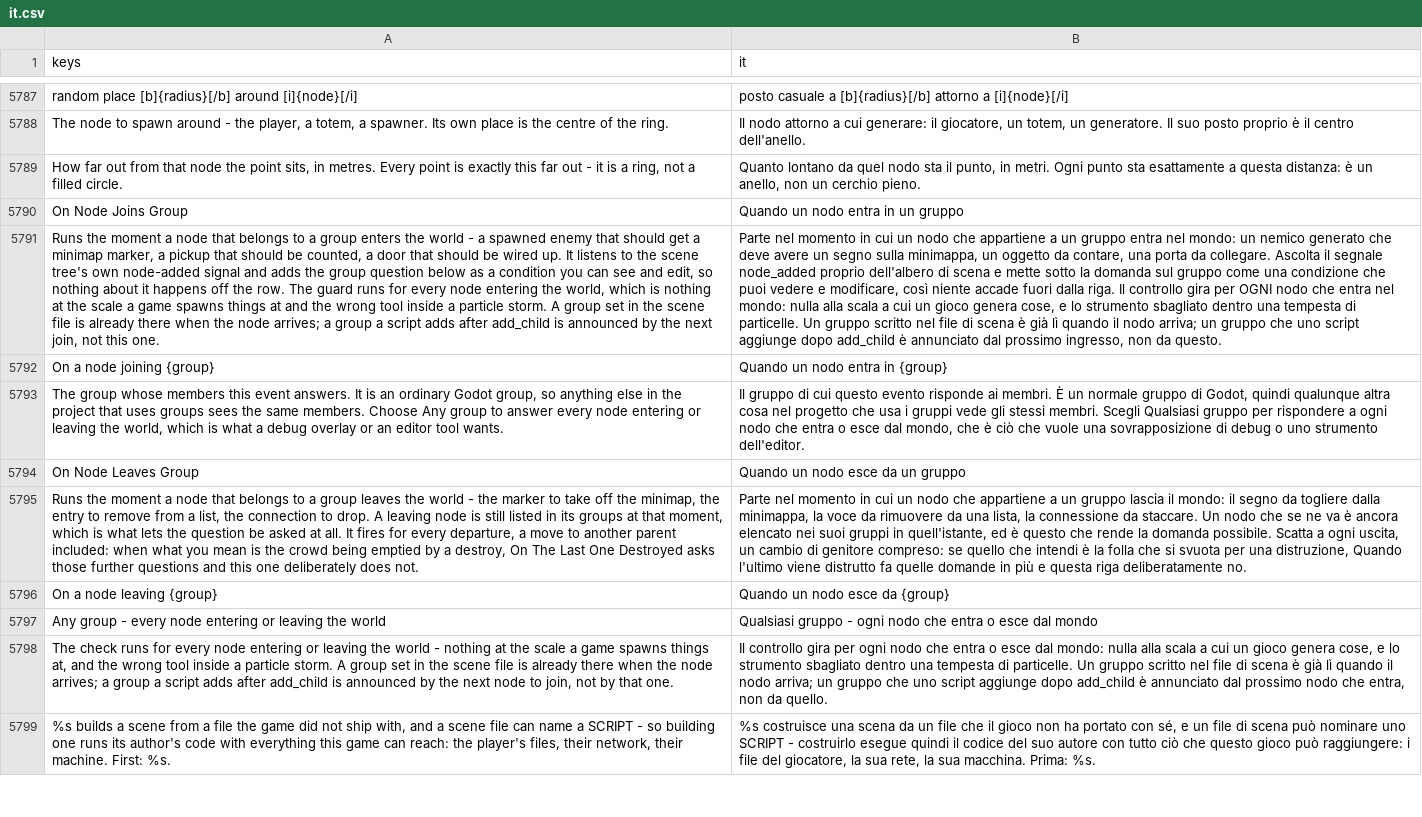
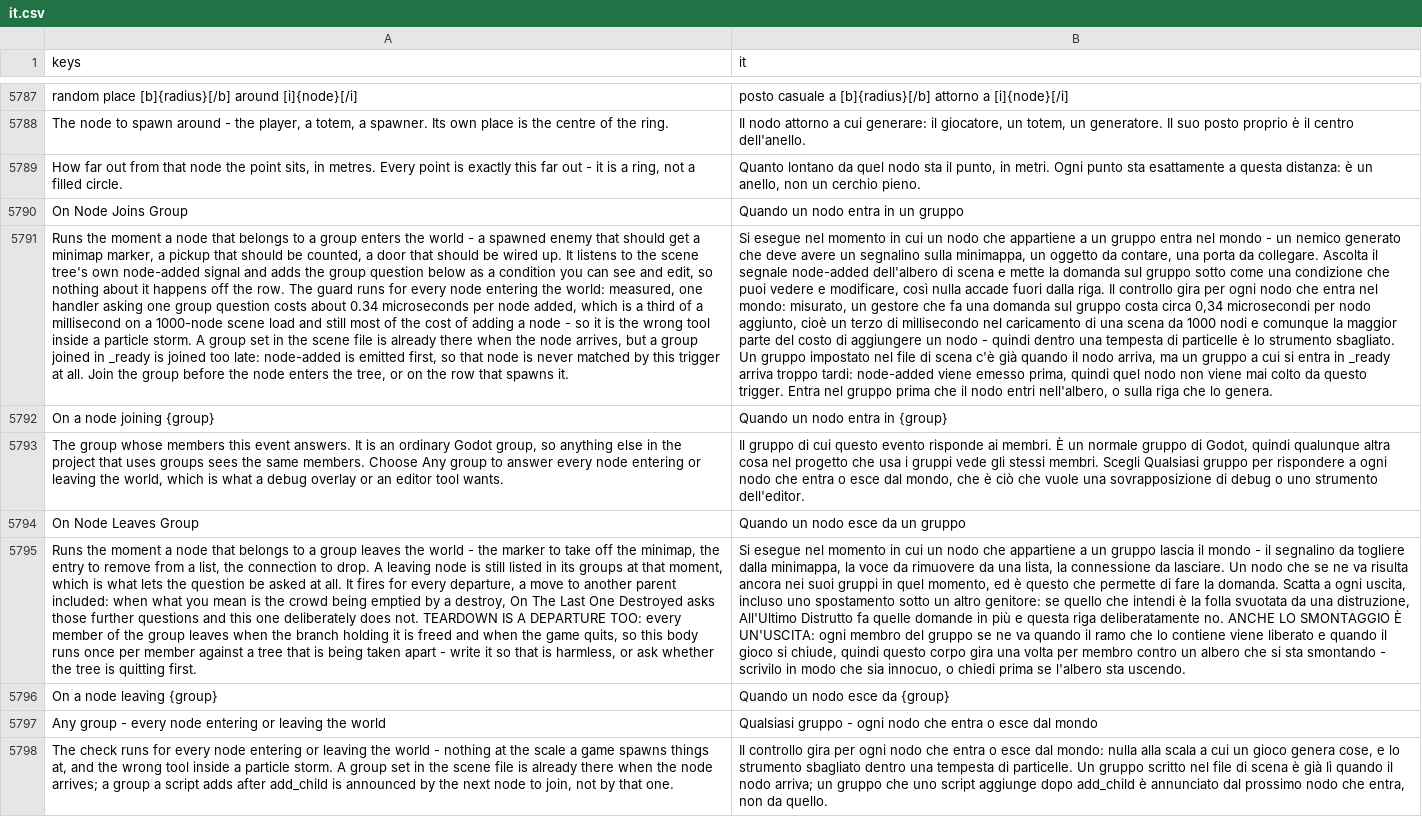
Before and after one commit to SalmanShhh/Godot-EventSheet-Visual-Scripting, a CSV file: addons/eventsheet/translations/it.csv, drawn as a sheet; only a part is shown, gaps mark what is left out; the shorter side is filled out with more unchanged rows; the diff names each change by its address in the sheet, - before the commit and + after, or states it on an @@ line.

```diff
--- a/addons/eventsheet/translations/it.csv
+++ b/addons/eventsheet/translations/it.csv
-A5791 (keys): …entering the world, which is nothing at the scale a game spawns things at and the wrong tool inside a particle storm. A group set in the scene file is already there when the node arrives; a group a script adds after add_child is announced by the next join, not this one.
+A5791 (keys): …entering the world: measured, one handler asking one group question costs about 0.34 microseconds per node added, which is a third of a millisecond on a 1000-node scene load and still most of the cost of adding a node - so it is the wrong tool inside a particle storm. A group set in the scene file is already there when the node arrives, but a group joined in _ready is joined too late: node-added is emitted first, so that node is never matched by this trigger at all. Join the group before the node enters the tree, or on the row that spawns it.
-B5791 (it): Parte nel momento in cui un nodo che appartiene a un gruppo entra nel mondo: un nemico generato che deve avere un segno sulla minimappa, un oggetto da contare, una porta da collegare. Ascolta il segnale node_added proprio dell'albero di scena e mette sotto la domanda sul gruppo come una condizione che puoi vedere e modificare, così niente accade fuori dalla riga. Il controllo gira per OGNI nodo che entra nel mondo: nulla alla scala a cui un gioco genera cose, e lo strumento sbagliato dentro una tempesta di particelle. Un gruppo scritto nel file di scena è già lì quando il nodo arriva; un gruppo che uno script aggiunge dopo add_child è annunciato dal prossimo ingresso, non da questo.
+B5791 (it): Si esegue nel momento in cui un nodo che appartiene a un gruppo entra nel mondo - un nemico generato che deve avere un segnalino sulla minimappa, un oggetto da contare, una porta da collegare. Ascolta il segnale node-added dell'albero di scena e mette la domanda sul gruppo sotto come una condizione che puoi vedere e modificare, così nulla accade fuori dalla riga. Il controllo gira per ogni nodo che entra nel mondo: misurato, un gestore che fa una domanda sul gruppo costa circa 0,34 microsecondi per nodo aggiunto, cioè un terzo di millisecondo nel caricamento di una scena da 1000 nodi e comunque la maggior parte del costo di aggiungere un nodo - quindi dentro una tempesta di particelle è lo strumento sbagliato. Un gruppo impostato nel file di scena c'è già quando il nodo arriva, ma un gruppo a cui si entra in _ready arriva troppo tardi: node-added viene emesso prima, quindi quel nodo non viene mai colto da questo trigger. Entra nel gruppo prima che il nodo entri nell'albero, o sulla riga che lo genera.
-A5795 (keys): …does not.
+A5795 (keys): …does not. TEARDOWN IS A DEPARTURE TOO: every member of the group leaves when the branch holding it is freed and when the game quits, so this body runs once per member against a tree that is being taken apart - write it so that is harmless, or ask whether the tree is quitting first.
-B5795 (it): Parte nel momento in cui un nodo che appartiene a un gruppo lascia il mondo: il segno da togliere dalla minimappa, la voce da rimuovere da una lista, la connessione da staccare. Un nodo che se ne va è ancora elencato nei suoi gruppi in quell'istante, ed è questo che rende la domanda possibile. Scatta a ogni uscita, un cambio di genitore compreso: se quello che intendi è la folla che si svuota per una distruzione, Quando l'ultimo viene distrutto fa quelle domande in più e questa riga deliberatamente no.
+B5795 (it): Si esegue nel momento in cui un nodo che appartiene a un gruppo lascia il mondo - il segnalino da togliere dalla minimappa, la voce da rimuovere da una lista, la connessione da lasciare. Un nodo che se ne va risulta ancora nei suoi gruppi in quel momento, ed è questo che permette di fare la domanda. Scatta a ogni uscita, incluso uno spostamento sotto un altro genitore: se quello che intendi è la folla svuotata da una distruzione, All'Ultimo Distrutto fa quelle domande in più e questa riga deliberatamente no. ANCHE LO SMONTAGGIO È UN'USCITA: ogni membro del gruppo se ne va quando il ramo che lo contiene viene liberato e quando il gioco si chiude, quindi questo corpo gira una volta per membro contro un albero che si sta smontando - scrivilo in modo che sia innocuo, o chiedi prima se l'albero sta uscendo.
```
Also changed, not shown: addons/eventsheet/translations/de.csv, addons/eventsheet/translations/es.csv, 10 other files.
